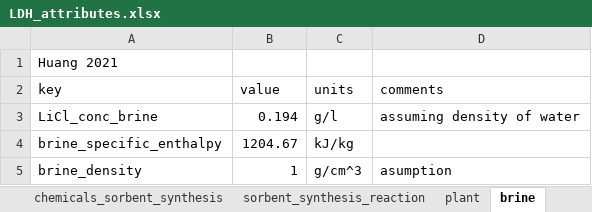
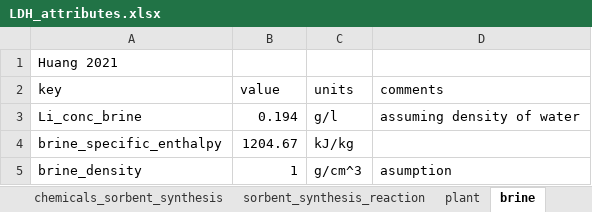
Before and after one commit to jfgphillips/FUSE-V2, an Excel workbook: data/LDH_attributes.xlsx, sheet brine, drawn as a sheet; values as stored, in another font and other column widths than the file's, no borders; the diff names each change by its address in the sheet, - before the commit and + after, or states it on an @@ line.

Commit message:
Correction of conc. in brine, stripping sol and FO sol for Li instead of LiCl, implementation of plot for LDH opex

```diff
--- a/data/LDH_attributes.xlsx (sheet brine)
+++ b/data/LDH_attributes.xlsx (sheet brine)
-A3 (key): LiCl_conc_brine
+A3 (key): Li_conc_brine
```
Also changed, not shown: sheet FO, sheet stripping, 7 other files.
